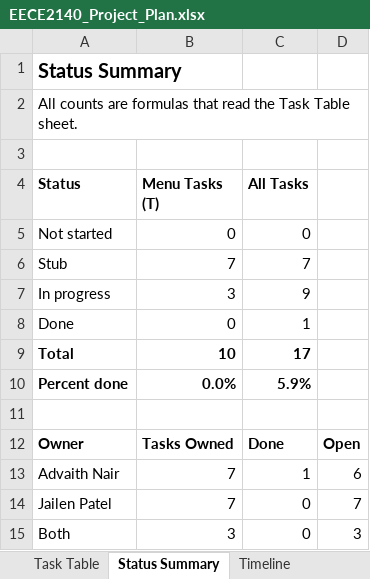
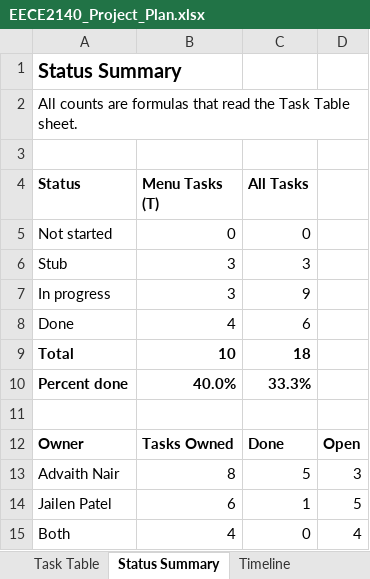
Before and after one commit to advaith-git/eece2140-solar-battery, an Excel workbook: docs/EECE2140_Project_Plan.xlsx, sheet Status Summary, drawn as a sheet; values as stored, in another font and other column widths than the file's, no borders; the diff names each change by its address in the sheet, - before the commit and + after, or states it on an @@ line.

Commit message:
Update project plan for Iteration 3: task table, timeline, contributions

```diff
--- a/docs/EECE2140_Project_Plan.xlsx (sheet Status Summary)
+++ b/docs/EECE2140_Project_Plan.xlsx (sheet Status Summary)
-B6 (Menu Tasks (T)): 7
+B6 (Menu Tasks (T)): 3
-C6 (All Tasks): 7
+C6 (All Tasks): 3
-B8 (Menu Tasks (T)): 0
+B8 (Menu Tasks (T)): 4
-C8 (All Tasks): 1
+C8 (All Tasks): 6
-C9 (All Tasks): 17
+C9 (All Tasks): 18
-B10 (Menu Tasks (T)): 0.0%
+B10 (Menu Tasks (T)): 40.0%
-C10 (All Tasks): 5.9%
+C10 (All Tasks): 33.3%
-B13 (Menu Tasks (T)): 7
+B13 (Menu Tasks (T)): 8
-C13 (All Tasks): 1
+C13 (All Tasks): 5
-D13: 6
+D13: 3
-B14 (Menu Tasks (T)): 7
+B14 (Menu Tasks (T)): 6
-C14 (All Tasks): 0
+C14 (All Tasks): 1
-D14: 7
+D14: 5
-B15 (Menu Tasks (T)): 3
+B15 (Menu Tasks (T)): 4
-D15: 3
+D15: 4
```
Also changed, not shown: sheet Task Table, sheet Timeline, sheet Contributions, formulas that keep their value.
